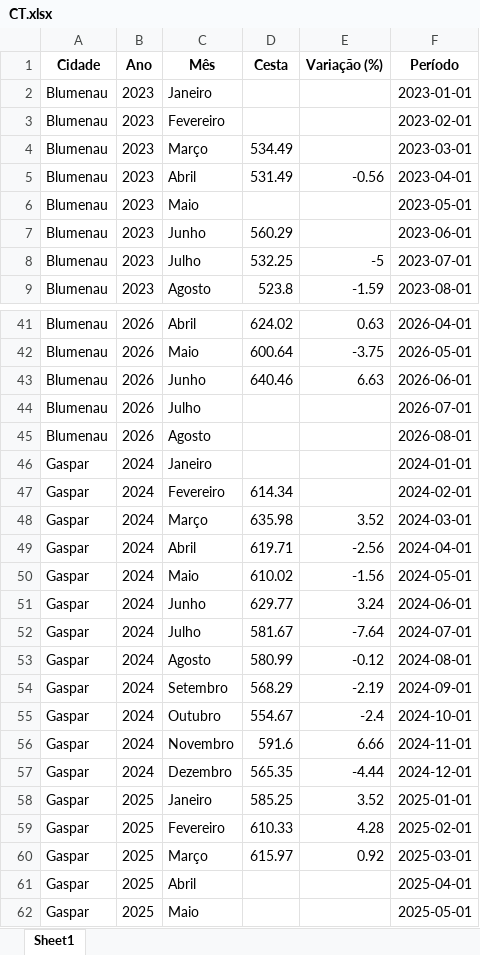
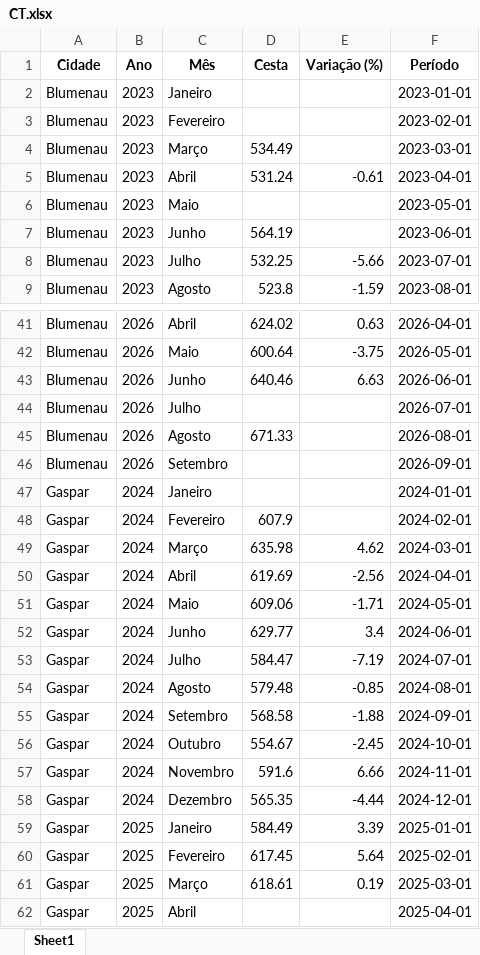
Before and after one commit to bttomio/CidadaniaFinanceira, an Excel workbook: CT.xlsx, sheet Sheet1, drawn as a sheet; only a part is shown, gaps mark what is left out; the shorter side is filled out with more unchanged rows; values as stored, in another font and other column widths than the file's, no borders; addresses are those after the commit; the diff covers the shown part only; the diff names each change by its address in the sheet, - before the commit and + after, or states it on an @@ line.

```diff
--- a/CT.xlsx (sheet Sheet1)
+++ b/CT.xlsx (sheet Sheet1)
-D5 (Cesta): 531.49
+D5 (Cesta): 531.24
-E5 (Variação (%)): -0.56
+E5 (Variação (%)): -0.61
-D7 (Cesta): 560.29
+D7 (Cesta): 564.19
-E8 (Variação (%)): -5
+E8 (Variação (%)): -5.66
-D45 (Cesta): (empty)
+D45 (Cesta): 671.33
+row 46: Blumenau | 2026 | Setembro |  |  | 2026-09-01
-D48 (Cesta): 614.34
+D48 (Cesta): 607.9
-E49 (Variação (%)): 3.52
+E49 (Variação (%)): 4.62
-D50 (Cesta): 619.71
+D50 (Cesta): 619.69
-D51 (Cesta): 610.02
+D51 (Cesta): 609.06
-E51 (Variação (%)): -1.56
+E51 (Variação (%)): -1.71
-E52 (Variação (%)): 3.24
+E52 (Variação (%)): 3.4
-D53 (Cesta): 581.67
+D53 (Cesta): 584.47
-E53 (Variação (%)): -7.64
+E53 (Variação (%)): -7.19
-D54 (Cesta): 580.99
+D54 (Cesta): 579.48
-E54 (Variação (%)): -0.12
+E54 (Variação (%)): -0.85
-D55 (Cesta): 568.29
+D55 (Cesta): 568.58
-E55 (Variação (%)): -2.19
+E55 (Variação (%)): -1.88
-E56 (Variação (%)): -2.4
+E56 (Variação (%)): -2.45
-D59 (Cesta): 585.25
+D59 (Cesta): 584.49
-E59 (Variação (%)): 3.52
+E59 (Variação (%)): 3.39
-D60 (Cesta): 610.33
+D60 (Cesta): 617.45
-E60 (Variação (%)): 4.28
+E60 (Variação (%)): 5.64
-D61 (Cesta): 615.97
+D61 (Cesta): 618.61
-E61 (Variação (%)): 0.92
+E61 (Variação (%)): 0.19
```
Also changed, not shown: 17 added rows and 41 edited cells elsewhere in this sheet, PRECOS.xlsx, VAR_PROD.xlsx, 15 other files.
